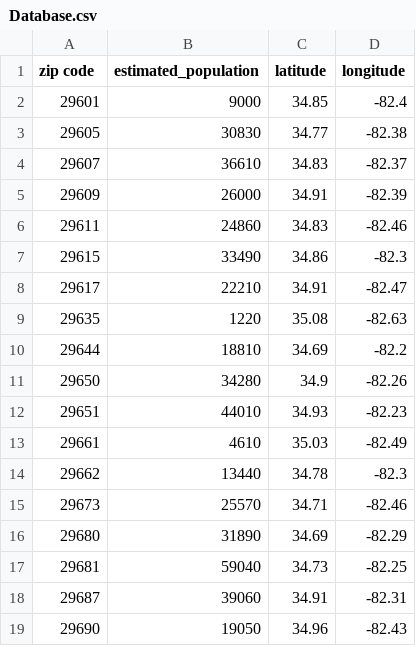
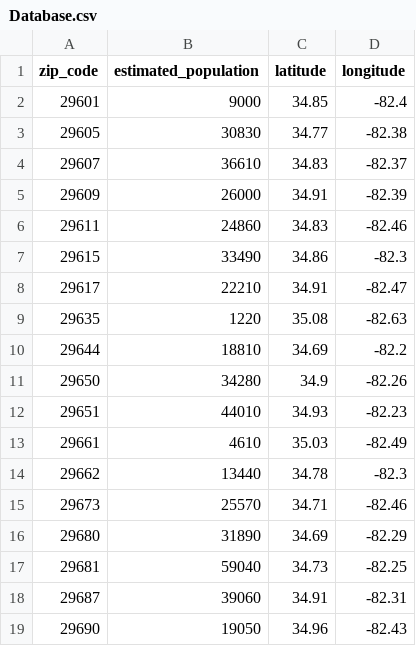
Before and after one commit to nhsathe/Facility-location-selection, a CSV file: Database.csv, drawn as a sheet.

Commit message:
Update Database.csv

```diff
--- a/Database.csv
+++ b/Database.csv
@@ -1,2 +1,2 @@
-zip code,estimated_population,latitude,longitude
+zip_code,estimated_population,latitude,longitude
 29601,9000,34.85,-82.4
```
